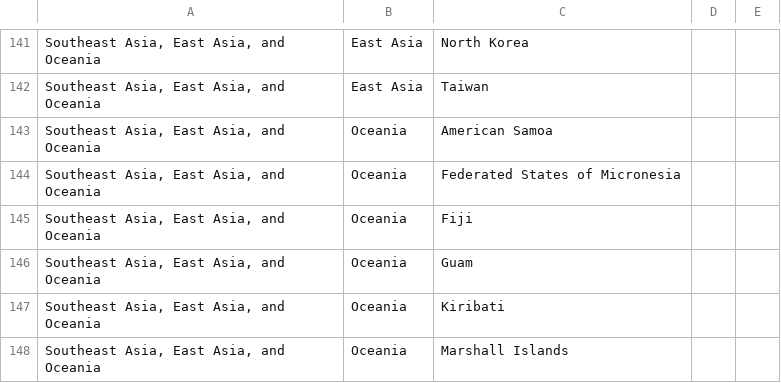
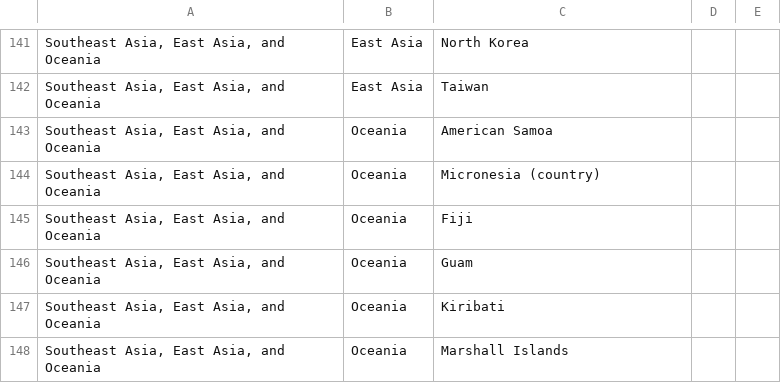
Before and after one commit to alanaschreibman/COVID-19_NO2, a CSV file: IHME_regions.csv, drawn as a sheet; only a part is shown, gaps mark what is left out; the diff names each change by its address in the sheet, - before the commit and + after, or states it on an @@ line.

```diff
--- a/IHME_regions.csv
+++ b/IHME_regions.csv
-C144: Federated States of Micronesia
+C144: Micronesia (country)
```
Also changed, not shown: 8 other files.
